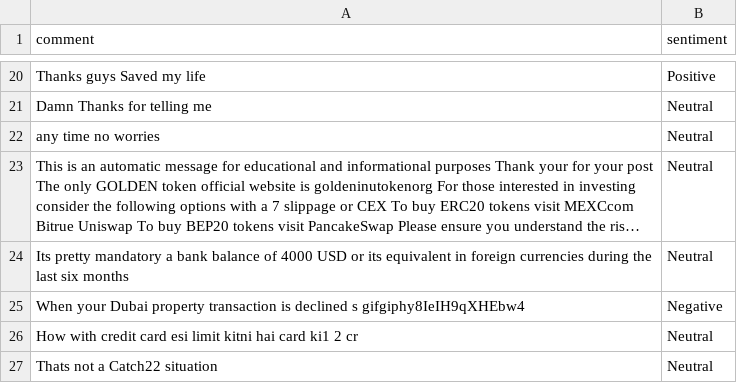
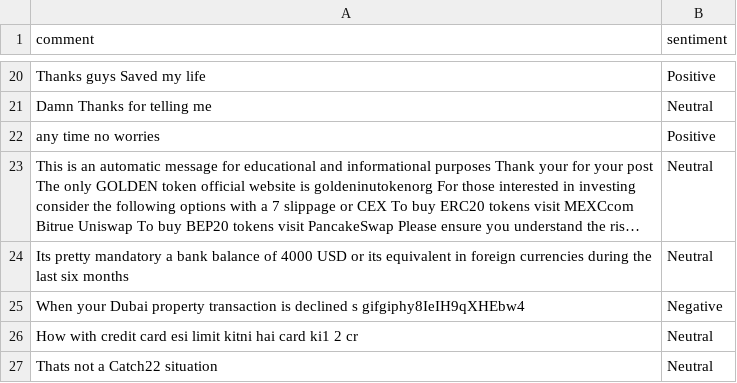
Before and after one commit to felixabraham670706/sentiment, a CSV file: sentiment.csv, drawn as a sheet; only a part is shown, gaps mark what is left out; long unchanged cells end in …; the diff covers the shown part only; the diff names each change by its address in the sheet, - before the commit and + after, or states it on an @@ line.

```diff
--- a/sentiment.csv
+++ b/sentiment.csv
-B22 (sentiment): Neutral
+B22 (sentiment): Positive
```
Also changed, not shown: 1 added row, 1 removed row, 2 moved rows and 4 edited cells elsewhere in this file.
